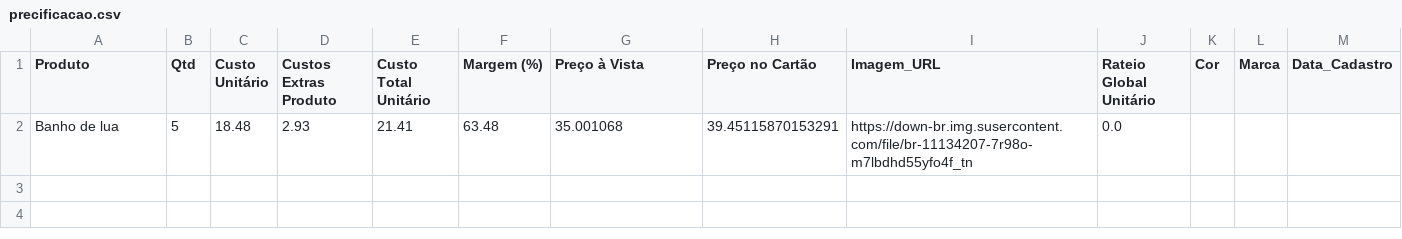
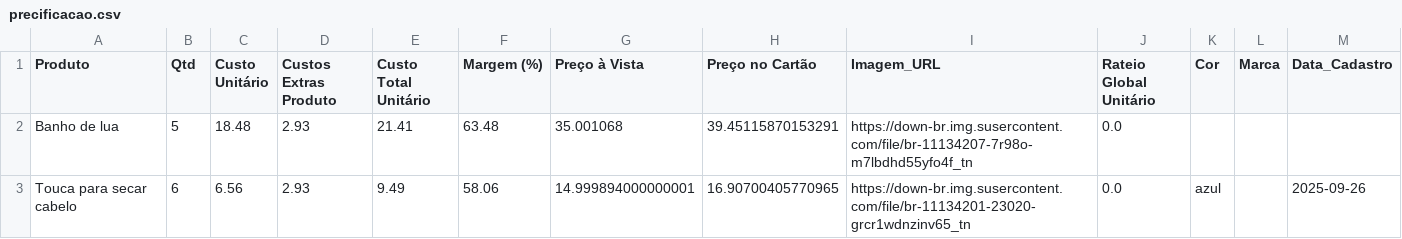
Before and after one commit to ribeiromendes5014-design/Precificar, a CSV file: precificacao.csv, drawn as a sheet.

Commit message:
♻️ Alteração automática na precificação

```diff
--- a/precificacao.csv
+++ b/precificacao.csv
@@ -2 +2,2 @@ Produto,Qtd,Custo Unitário,Custos Extras Produto,Custo Total Unitário,Margem (
 Banho de lua ,5,18.48,2.93,21.41,63.48,35.001068,39.45115870153291,https://down-br.img.susercontent.com/file/br-11134207-7r98o-m7lbdhd55yfo4f_tn,0.0,,,
+Touca para secar cabelo,6,6.56,2.93,9.49,58.06,14.999894000000001,16.90700405770965,https://down-br.img.susercontent.com/file/br-11134201-23020-grcr1wdnzinv65_tn,0.0,azul,,2025-09-26
```
